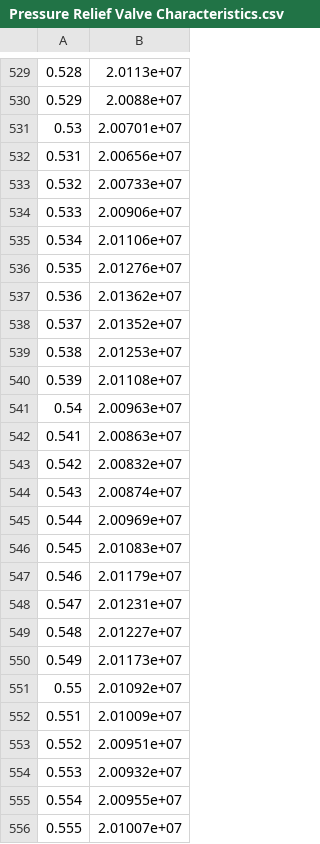
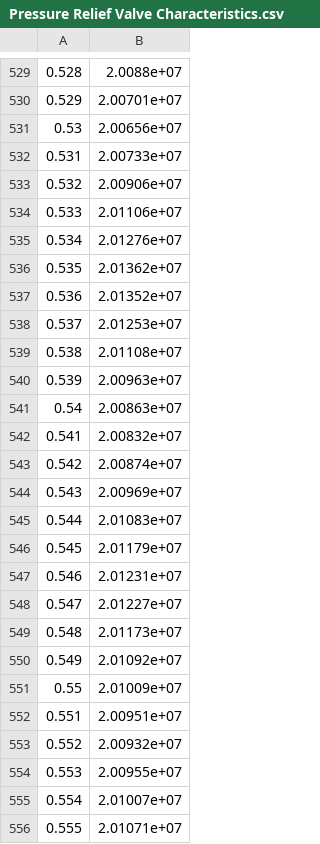
Before and after one commit to Hopsan/hopsan, a CSV file: HOPSAN++/Models/Example Models Validations/Pressure Relief Valve Characteristics.csv, drawn as a sheet; only a part is shown, gaps mark what is left out; the diff covers the shown part only.

```diff
--- a/HOPSAN++/Models/Example Models Validations/Pressure Relief Valve Characteristics.csv
+++ b/HOPSAN++/Models/Example Models Validations/Pressure Relief Valve Characteristics.csv
@@ -529,28 +529,28 @@
-0.528, 2.0113e+07
-0.529, 2.0088e+07
-0.53, 2.00701e+07
-0.531, 2.00656e+07
-0.532, 2.00733e+07
-0.533, 2.00906e+07
-0.534, 2.01106e+07
-0.535, 2.01276e+07
-0.536, 2.01362e+07
-0.537, 2.01352e+07
-0.538, 2.01253e+07
-0.539, 2.01108e+07
-0.54, 2.00963e+07
-0.541, 2.00863e+07
-0.542, 2.00832e+07
-0.543, 2.00874e+07
-0.544, 2.00969e+07
-0.545, 2.01083e+07
-0.546, 2.01179e+07
-0.547, 2.01231e+07
-0.548, 2.01227e+07
-0.549, 2.01173e+07
-0.55, 2.01092e+07
-0.551, 2.01009e+07
-0.552, 2.00951e+07
-0.553, 2.00932e+07
-0.554, 2.00955e+07
-0.555, 2.01007e+07
+0.528, 2.0088e+07
+0.529, 2.00701e+07
+0.53, 2.00656e+07
+0.531, 2.00733e+07
+0.532, 2.00906e+07
+0.533, 2.01106e+07
+0.534, 2.01276e+07
+0.535, 2.01362e+07
+0.536, 2.01352e+07
+0.537, 2.01253e+07
+0.538, 2.01108e+07
+0.539, 2.00963e+07
+0.54, 2.00863e+07
+0.541, 2.00832e+07
+0.542, 2.00874e+07
+0.543, 2.00969e+07
+0.544, 2.01083e+07
+0.545, 2.01179e+07
+0.546, 2.01231e+07
+0.547, 2.01227e+07
+0.548, 2.01173e+07
+0.549, 2.01092e+07
+0.55, 2.01009e+07
+0.551, 2.00951e+07
+0.552, 2.00932e+07
+0.553, 2.00955e+07
+0.554, 2.01007e+07
+0.555, 2.01071e+07
```
Also changed, not shown: 1 added row and 121 edited cells elsewhere in this file, HOPSAN++/Models/Example Models Validations/Bouncing Ball.csv, HOPSAN++/Models/Example Models Validations/Dynamic Pressure Feedback.csv, 21 other files.
